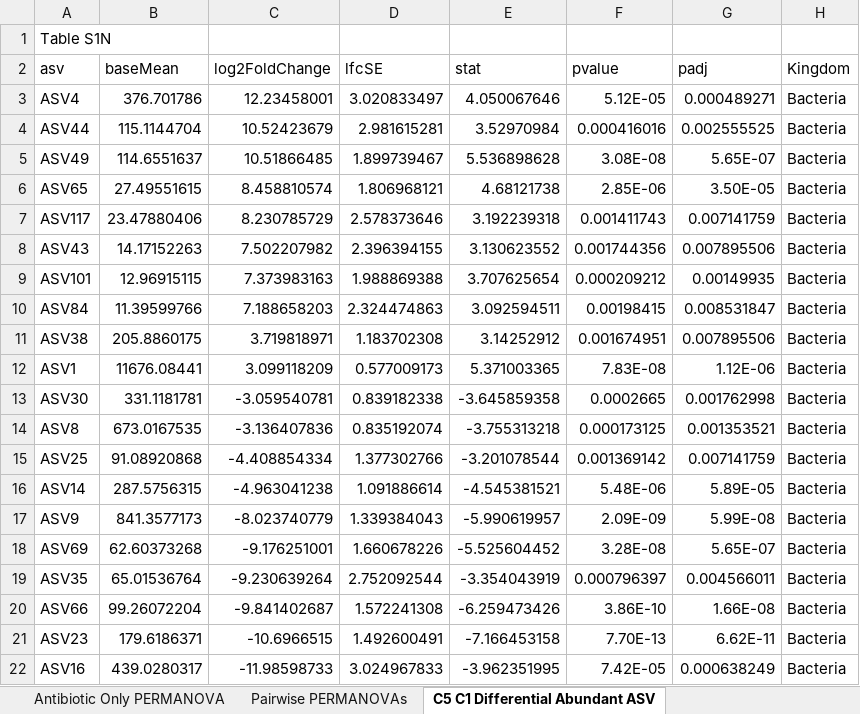
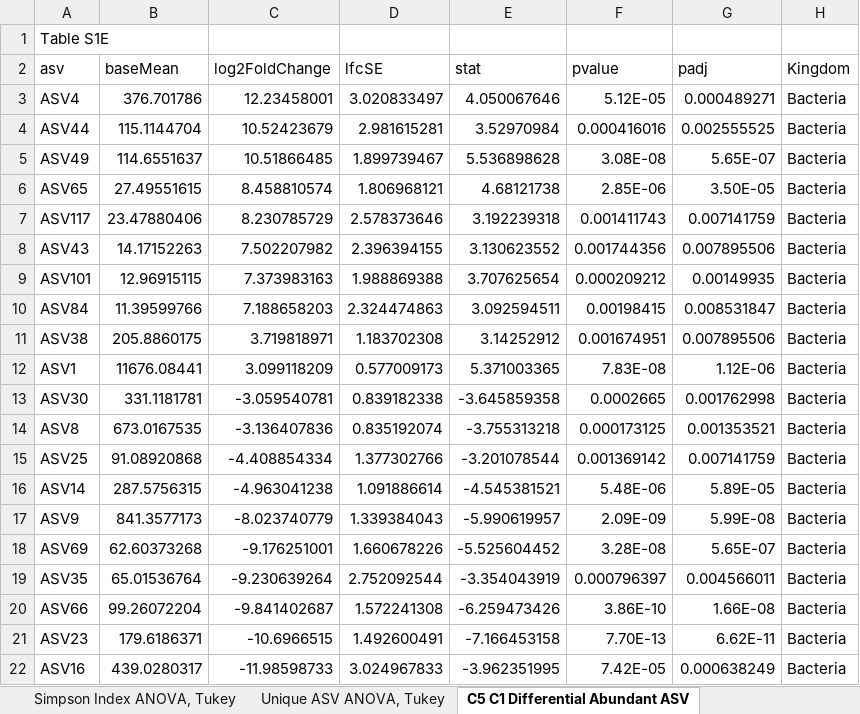
Before and after one commit to reillyowencooper/daphnia_multigenerational_antibiotics, an Excel workbook: tables/Supplementary Table 1.xlsx, sheet C5 C1 Differential Abundant ASV, drawn as a sheet; only a part is shown; values as stored, in another font and other column widths than the file's, no borders; the diff names each change by its address in the sheet, - before the commit and + after, or states it on an @@ line.

```diff
--- a/tables/Supplementary Table 1.xlsx (sheet C5 C1 Differential Abundant ASV)
+++ b/tables/Supplementary Table 1.xlsx (sheet C5 C1 Differential Abundant ASV)
-sheet tab: Antibiotic Only PERMANOVA
-A1 (asv): Table S1N
+A1 (asv): Table S1E
```
Also changed, not shown: sheet Unique ASV ANOVA, Tukey, sheet Simpson Index ANOVA, Tukey, sheet Pairwise PERMANOVAs, sheet Generation Treatment PERMANOVA, sheet Survival Cox Prop. Hazards, sheet A5 A1 Differential Abundant ASV, 2 more sheets, other sheet tabs, 6 other files.
